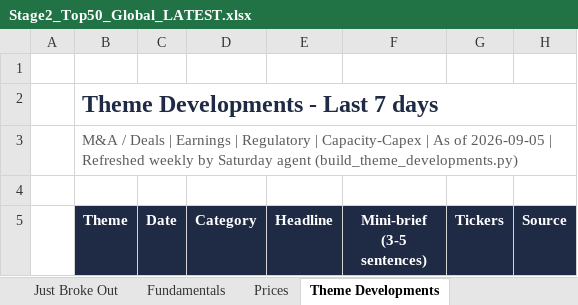
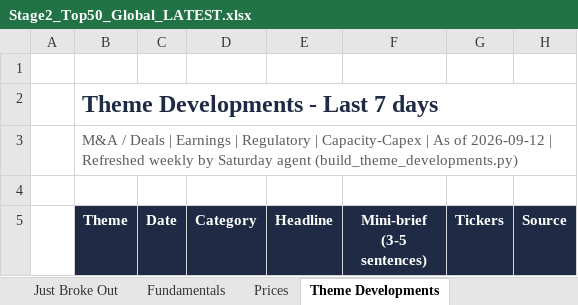
Before and after one commit to SOUMIKS92/AVC_Stage2_Radar, an Excel workbook: Stage2_Top50_Global_LATEST.xlsx, sheet Theme Developments, drawn as a sheet; only a part is shown; values as stored, in another font and other column widths than the file's, no borders; the diff covers the shown part only; the diff names each change by its address in the sheet, - before the commit and + after, or states it on an @@ line.

Commit message:
Weekly refresh 2026-09-12

```diff
--- a/Stage2_Top50_Global_LATEST.xlsx (sheet Theme Developments)
+++ b/Stage2_Top50_Global_LATEST.xlsx (sheet Theme Developments)
-B3 (Theme): …As of 2026-09-05 | Refreshed…
+B3 (Theme): …As of 2026-09-12 | Refreshed…
```
Also changed, not shown: other rows of this sheet, sheet Fresh Breakouts, sheet Fundamentals, sheet Just Broke Out, sheet Top 50 Ranked, sheet Prices, sheet Forward Valuation, 7 more sheets, 6 other files.
